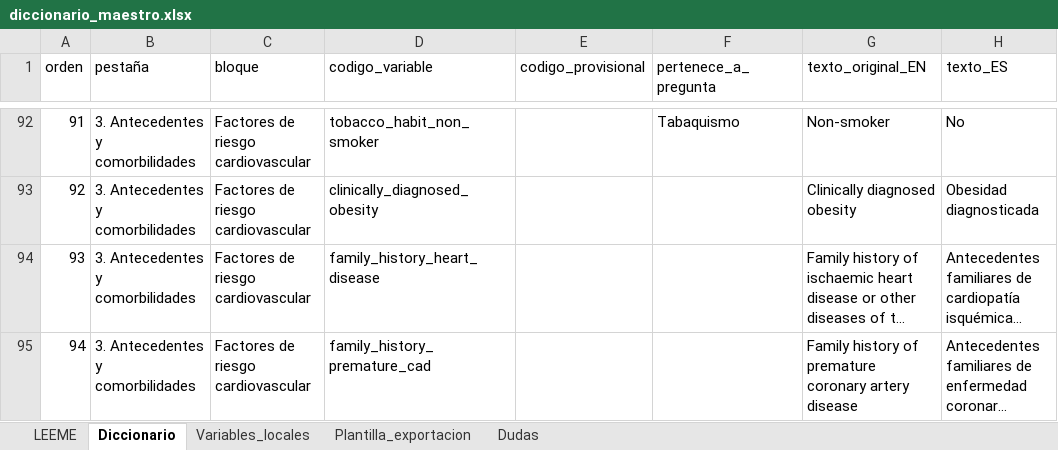
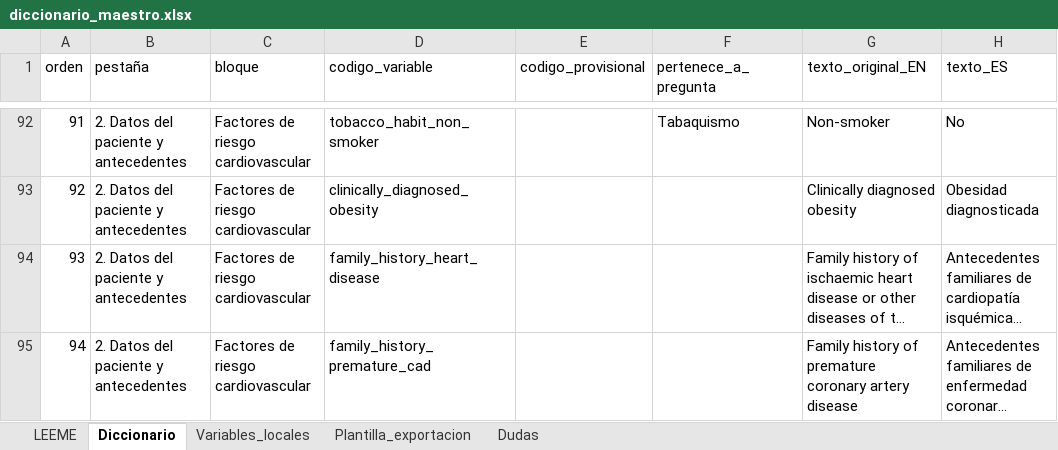
Before and after one commit to iDoctor2000/Studies, an Excel workbook: registro-willem/diccionario/diccionario_maestro.xlsx, sheet Diccionario, drawn as a sheet; only a part is shown, gaps mark what is left out; long unchanged cells end in …; values as stored, in another font and other column widths than the file's, no cell formats; the diff covers the shown part only; the diff names each change by its address in the sheet, - before the commit and + after, or states it on an @@ line.

```diff
--- a/registro-willem/diccionario/diccionario_maestro.xlsx (sheet Diccionario)
+++ b/registro-willem/diccionario/diccionario_maestro.xlsx (sheet Diccionario)
-B92:B95 (pestaña): 3. Antecedentes y comorbilidades
+B92:B95 (pestaña): 2. Datos del paciente y antecedentes
```
Also changed, not shown: 610 edited cells elsewhere in this sheet, sheet LEEME, cell formats, 21 other files.
